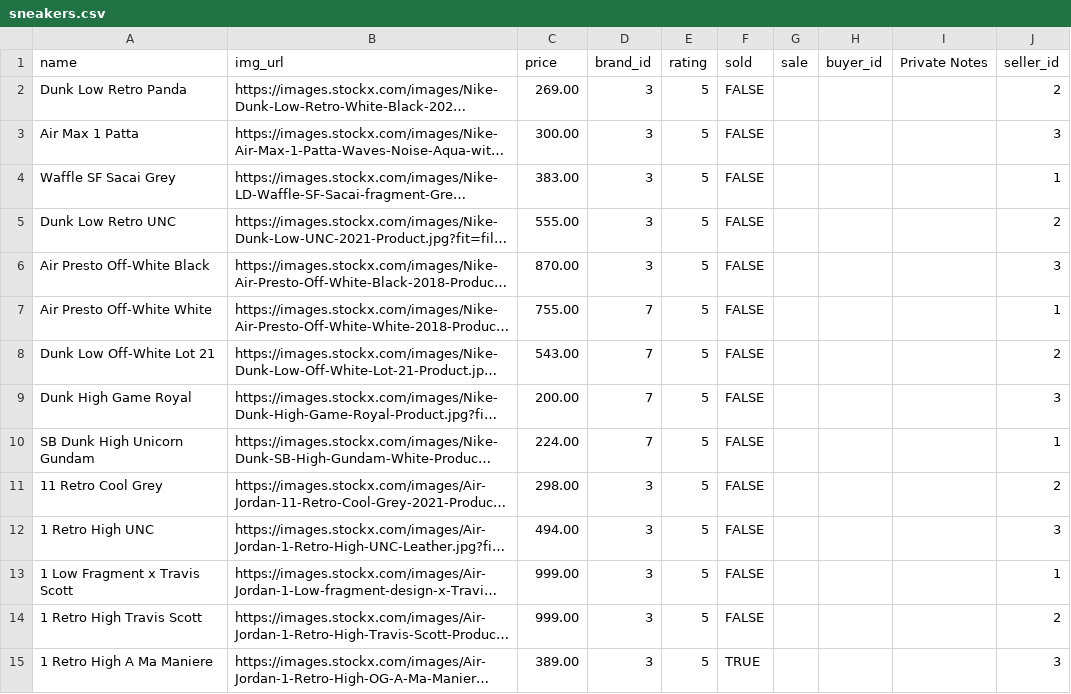
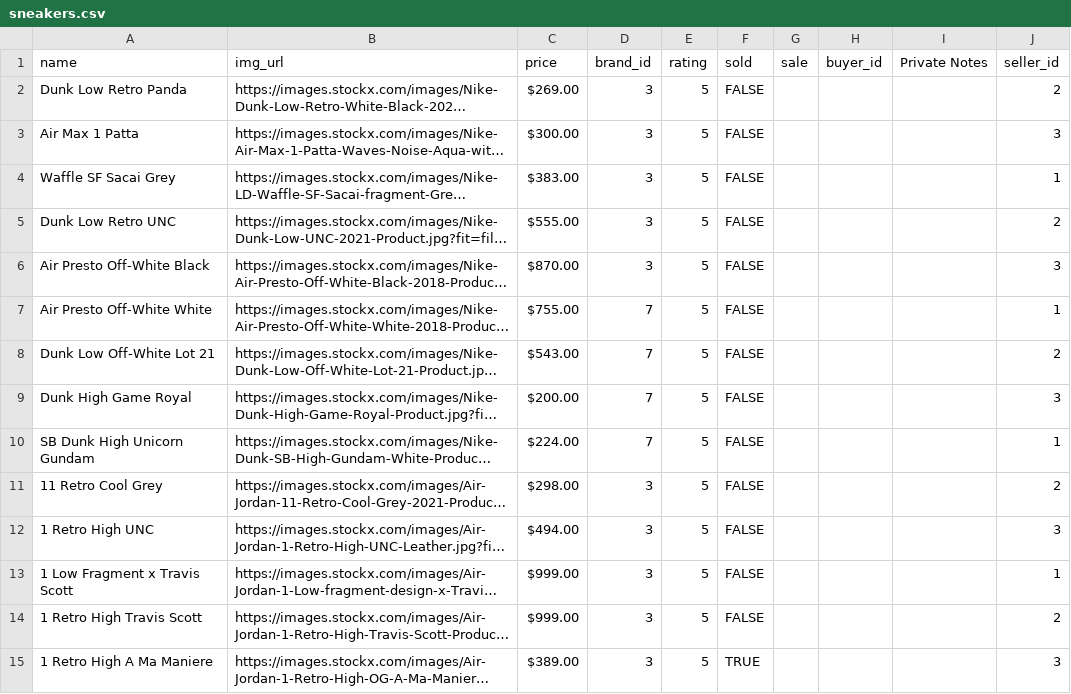
Before and after one commit to jmarcos00312/p4-crud-project, a CSV file: lib/tasks/seeds/sneakers.csv, drawn as a sheet; only a part is shown; long unchanged cells end in …; the diff covers the shown part only; the diff names each change by its address in the sheet, - before the commit and + after, or states it on an @@ line.

```diff
--- a/lib/tasks/seeds/sneakers.csv
+++ b/lib/tasks/seeds/sneakers.csv
-C2 (price): 269.00
+C2 (price): $269.00
-C3 (price): 300.00
+C3 (price): $300.00
-C4 (price): 383.00
+C4 (price): $383.00
-C5 (price): 555.00
+C5 (price): $555.00
-C6 (price): 870.00
+C6 (price): $870.00
-C7 (price): 755.00
+C7 (price): $755.00
-C8 (price): 543.00
+C8 (price): $543.00
-C9 (price): 200.00
+C9 (price): $200.00
-C10 (price): 224.00
+C10 (price): $224.00
-C11 (price): 298.00
+C11 (price): $298.00
-C12 (price): 494.00
+C12 (price): $494.00
-C13:C14 (price): 999.00
+C13:C14 (price): $999.00
-C15 (price): 389.00
+C15 (price): $389.00
```
Also changed, not shown: 16 edited cells elsewhere in this file, 1 other file.
